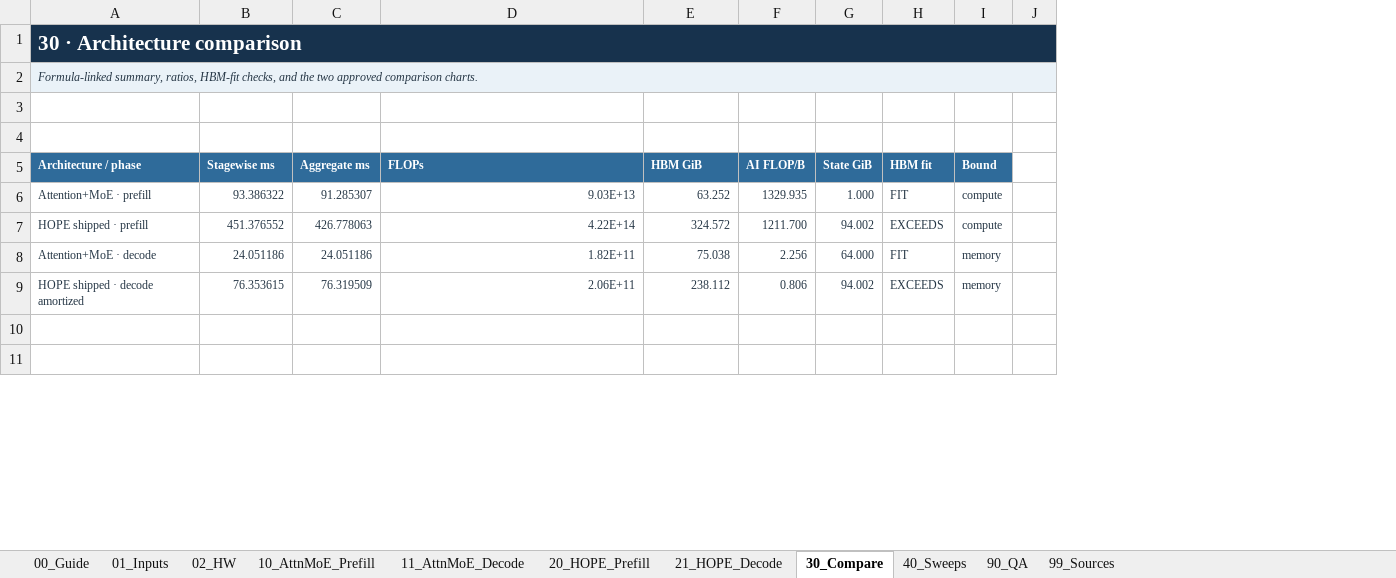
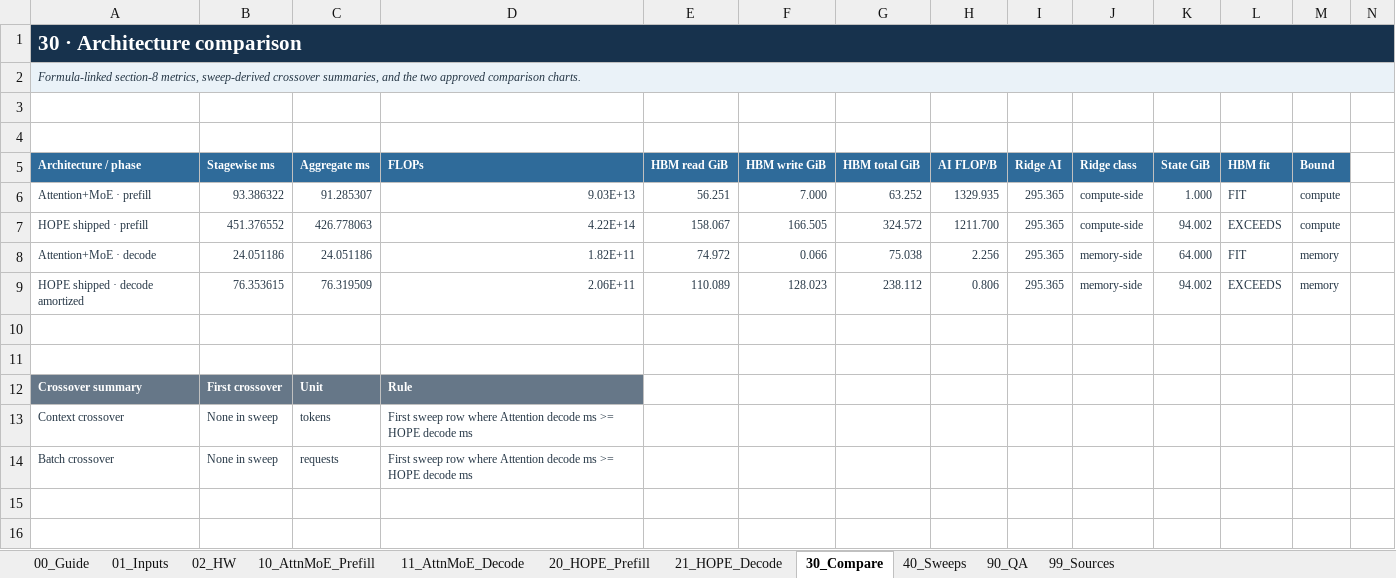
Before and after one commit to jimmylegendary/neural-memory-study, an Excel workbook: experiments/E5-attn-vs-hope/sheet/Attn-vs-HOPE.xlsx, sheet 30_Compare, drawn as a sheet; only a part is shown; values as stored, in another font and other column widths than the file's, no borders; charts and pictures not drawn; addresses are those after the commit; rows hold the shown columns only; the diff names each change by its address in the sheet, - before the commit and + after, or states it on an @@ line.

```diff
--- a/experiments/E5-attn-vs-hope/sheet/Attn-vs-HOPE.xlsx (sheet 30_Compare)
+++ b/experiments/E5-attn-vs-hope/sheet/Attn-vs-HOPE.xlsx (sheet 30_Compare)
+column E (HBM read GiB), rows 6-9: 56.251 | 158.067 | 74.972 | 110.089
+column F (HBM write GiB), rows 6-9: 7.000 | 166.505 | 0.066 | 128.023
+column I (Ridge AI), rows 6-9: all 295.365
+column J (Ridge class), rows 6-9: compute-side | compute-side | memory-side | memory-side
-A2 (Architecture / phase): Formula-linked summary, ratios, HBM-fit checks, and the…
+A2 (Architecture / phase): Formula-linked section-8 metrics, sweep-derived crossover summaries, and the…
-G5: HBM GiB
+G5: HBM total GiB
+row 10: (empty)
+row 11: (empty)
+row 12: Crossover summary | First crossover | Unit | Rule
+row 13: Context crossover | None in sweep | tokens | First sweep row where Attention decode ms >= HOPE decode ms
+row 14: Batch crossover | None in sweep | requests | First sweep row where Attention decode ms >= HOPE decode ms
```
Also changed, not shown: sheet 40_Sweeps, sheet 01_Inputs, formulas that keep their value, charts or pictures, 4 other files.
